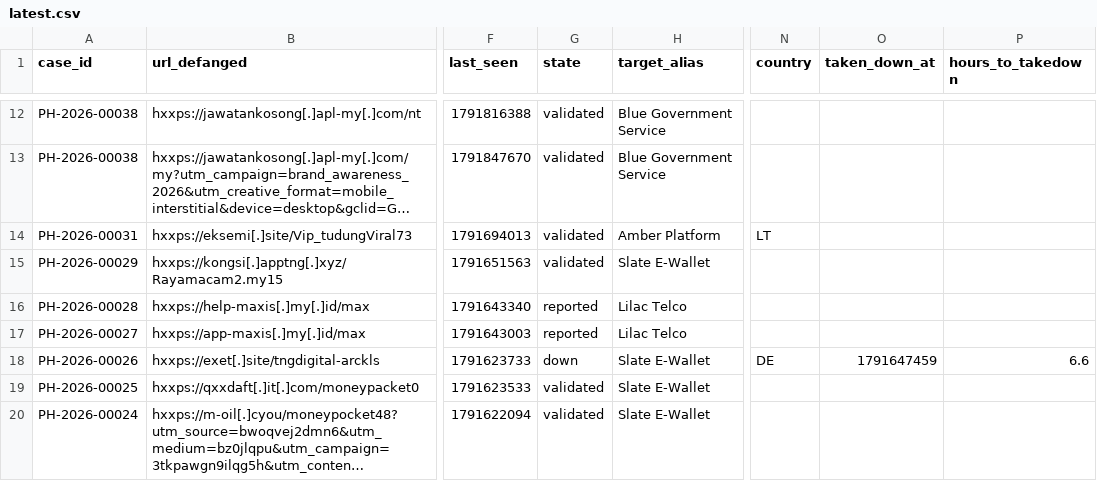
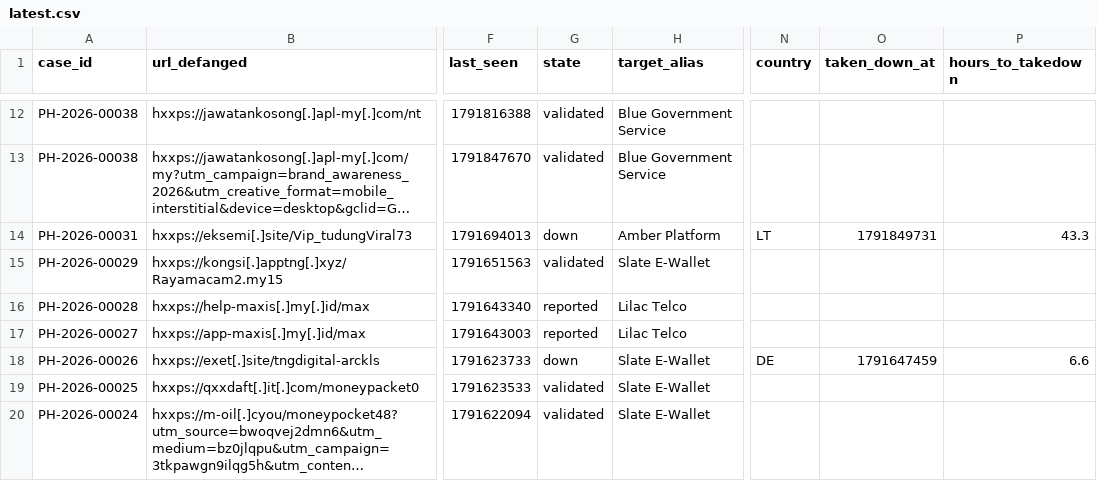
Before and after one commit to rectifyq/phishhunt-feed, a CSV file: feeds/latest.csv, drawn as a sheet; only a part is shown, gaps mark what is left out; long unchanged cells end in …; the diff names each change by its address in the sheet, - before the commit and + after, or states it on an @@ line.

```diff
--- a/feeds/latest.csv
+++ b/feeds/latest.csv
-G14 (state): validated
+G14 (state): down
-O14 (taken_down_at): (empty)
+O14 (taken_down_at): 1791849731
-P14 (hours_to_takedown): (empty)
+P14 (hours_to_takedown): 43.3
```
Also changed, not shown: 1 other file.
